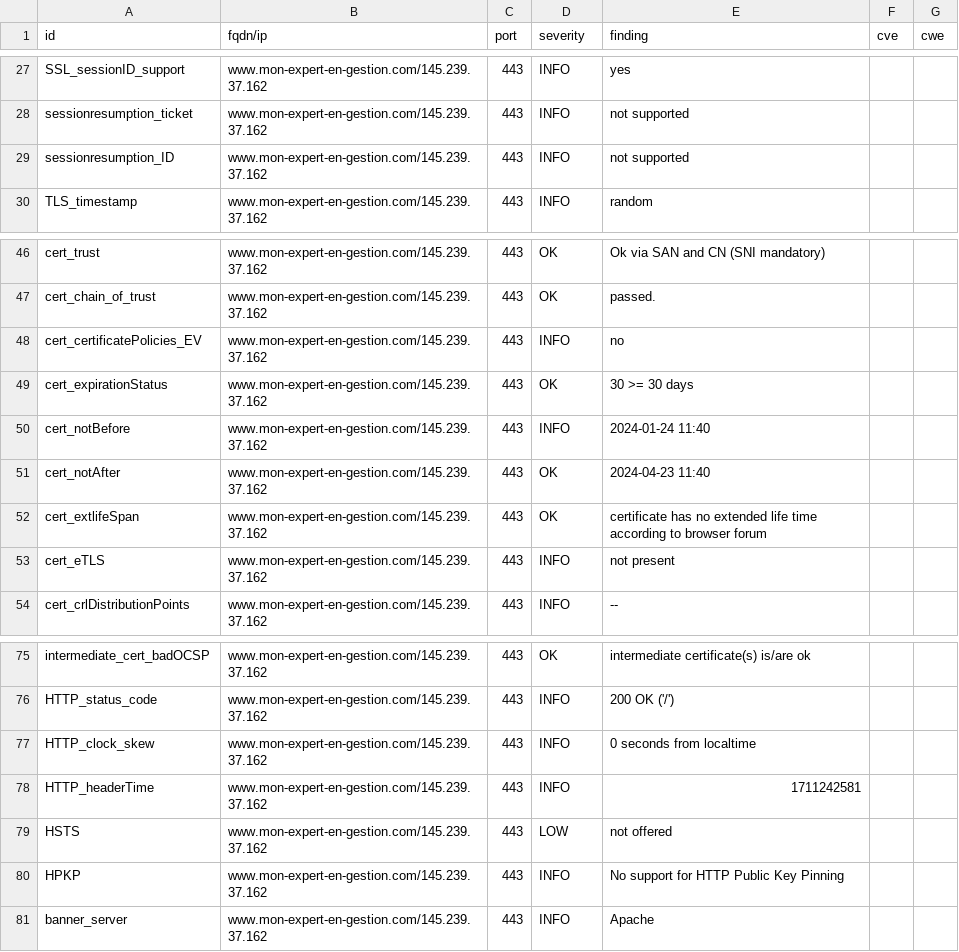
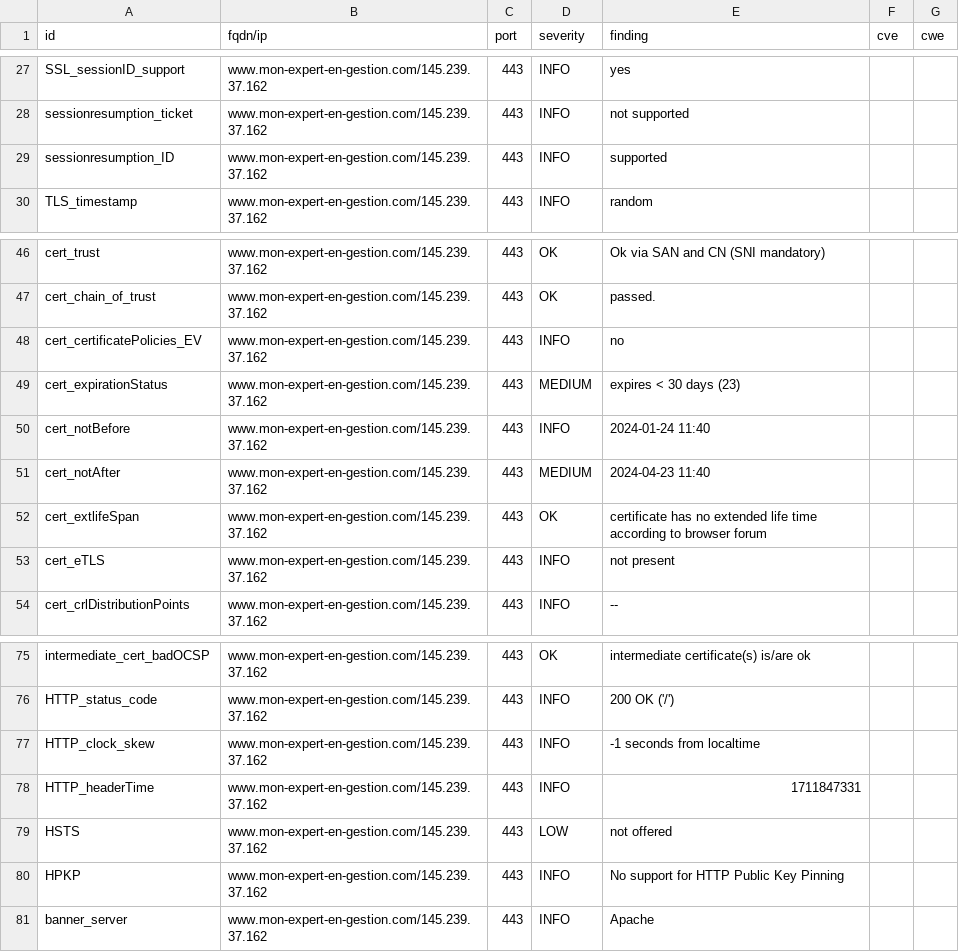
Before and after one commit to arthurzenika/dashlord-rca, a CSV file: results/aHR0cHM6Ly93d3cubW9uLWV4cGVydC1lbi1nZXN0aW9uLmNvbQ==/testssl.csv, drawn as a sheet; only a part is shown, gaps mark what is left out.

```diff
--- a/results/aHR0cHM6Ly93d3cubW9uLWV4cGVydC1lbi1nZXN0aW9uLmNvbQ==/testssl.csv
+++ b/results/aHR0cHM6Ly93d3cubW9uLWV4cGVydC1lbi1nZXN0aW9uLmNvbQ==/testssl.csv
@@ -28,3 +28,3 @@
 "sessionresumption_ticket","www.mon-expert-en-gestion.com/145.239.37.162","443","INFO","not supported","",""
-"sessionresumption_ID","www.mon-expert-en-gestion.com/145.239.37.162","443","INFO","not supported","",""
+"sessionresumption_ID","www.mon-expert-en-gestion.com/145.239.37.162","443","INFO","supported","",""
 "TLS_timestamp","www.mon-expert-en-gestion.com/145.239.37.162","443","INFO","random","",""
@@ -48,5 +48,5 @@
 "cert_certificatePolicies_EV","www.mon-expert-en-gestion.com/145.239.37.162","443","INFO","no","",""
-"cert_expirationStatus","www.mon-expert-en-gestion.com/145.239.37.162","443","OK","30 >= 30 days","",""
+"cert_expirationStatus","www.mon-expert-en-gestion.com/145.239.37.162","443","MEDIUM","expires < 30 days (23)","",""
 "cert_notBefore","www.mon-expert-en-gestion.com/145.239.37.162","443","INFO","2024-01-24 11:40","",""
-"cert_notAfter","www.mon-expert-en-gestion.com/145.239.37.162","443","OK","2024-04-23 11:40","",""
+"cert_notAfter","www.mon-expert-en-gestion.com/145.239.37.162","443","MEDIUM","2024-04-23 11:40","",""
 "cert_extlifeSpan","www.mon-expert-en-gestion.com/145.239.37.162","443","OK","certificate has no extended life time according to browser forum","",""
@@ -76,4 +76,4 @@
 "HTTP_status_code","www.mon-expert-en-gestion.com/145.239.37.162","443","INFO","200 OK ('/')","",""
-"HTTP_clock_skew","www.mon-expert-en-gestion.com/145.239.37.162","443","INFO","0 seconds from localtime","",""
-"HTTP_headerTime","www.mon-expert-en-gestion.com/145.239.37.162","443","INFO","1711242581","",""
+"HTTP_clock_skew","www.mon-expert-en-gestion.com/145.239.37.162","443","INFO","-1 seconds from localtime","",""
+"HTTP_headerTime","www.mon-expert-en-gestion.com/145.239.37.162","443","INFO","1711847331","",""
 "HSTS","www.mon-expert-en-gestion.com/145.239.37.162","443","LOW","not offered","",""
```
Also changed, not shown: 15 other files.
